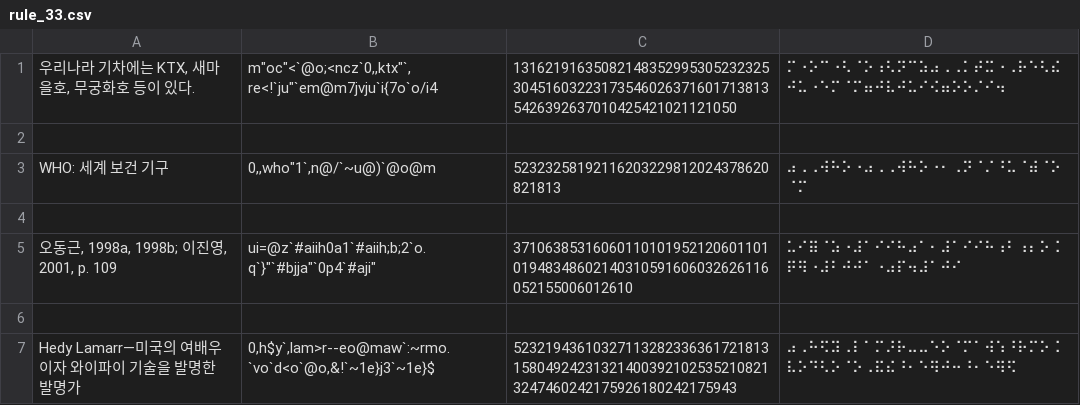
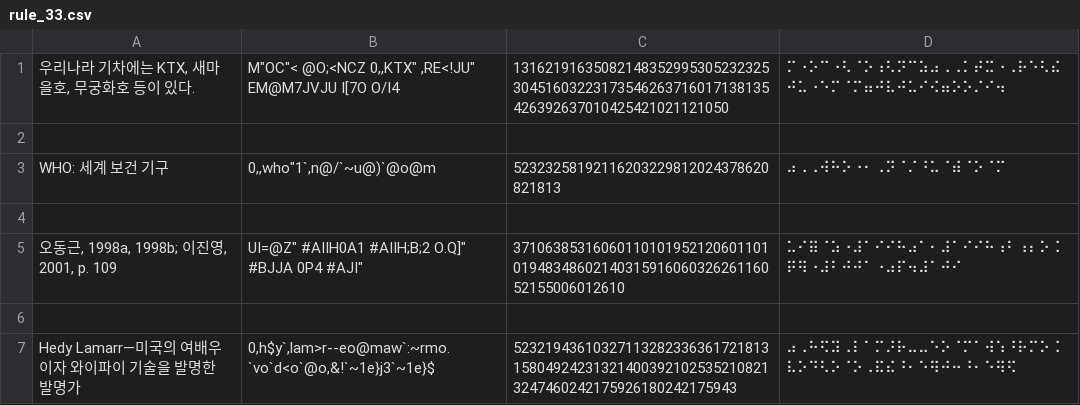
Before and after one commit to thelightway24/braillify, a CSV file: test_cases/rule_33.csv, drawn as a sheet; the diff names each change by its address in the sheet, - before the commit and + after, or states it on an @@ line.

```diff
--- a/test_cases/rule_33.csv
+++ b/test_cases/rule_33.csv
-B1: m"oc"<`@o;<ncz`0,,ktx"`,re<!`ju"`em@m7jvju`i{7o`o/i4
+B1: M"OC"< @O;<NCZ 0,,KTX" ,RE<!JU" EM@M7JVJU I[7O O/I4
-C1: 13162191635082148352995305232325304516032231735460263716017138135426392637010425421021121050
+C1: 1316219163508214835299530523232530451603223173546263716017138135426392637010425421021121050
-D3: ⠴⠠⠠⠺⠓⠕⠐⠴⠠⠠⠺⠓⠕⠐⠂⠠⠝⠈⠌⠘⠥⠈⠾⠈⠕⠈⠍
+D3: ⠴⠠⠠⠺⠓⠕⠐⠂⠠⠝⠈⠌⠘⠥⠈⠾⠈⠕⠈⠍
-B5: ui=@z`#aiih0a1`#aiih;b;2`o.q`}"`#bjja"`0p4`#aji"
+B5: UI=@Z" #AIIH0A1 #AIIH;B;2 O.Q]" #BJJA 0P4 #AJI"
-C5: 3710638531606011010195212060110101948348602140310591606032626116052155006012610
+C5: 371063853160601101019521206011010194834860214031591606032626116052155006012610
```
Also changed, not shown: test_cases/rule_51.csv, test_cases/rule_51_b2.csv, 4 other files.
